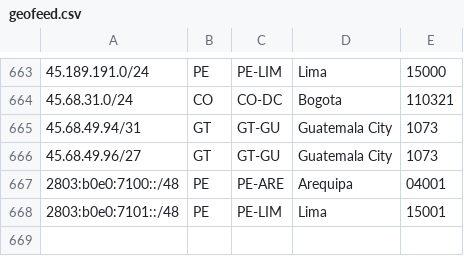
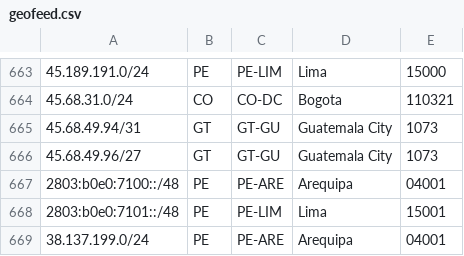
Before and after one commit to noc-pit/Geofeed-PIT, a CSV file: geofeed.csv, drawn as a sheet; only a part is shown, gaps mark what is left out; the diff names each change by its address in the sheet, - before the commit and + after, or states it on an @@ line.

Commit message:
Update geofeed.csv

```diff
--- a/geofeed.csv
+++ b/geofeed.csv
+row 669: 38.137.199.0/24 | PE | PE-ARE | Arequipa | 04001
```
